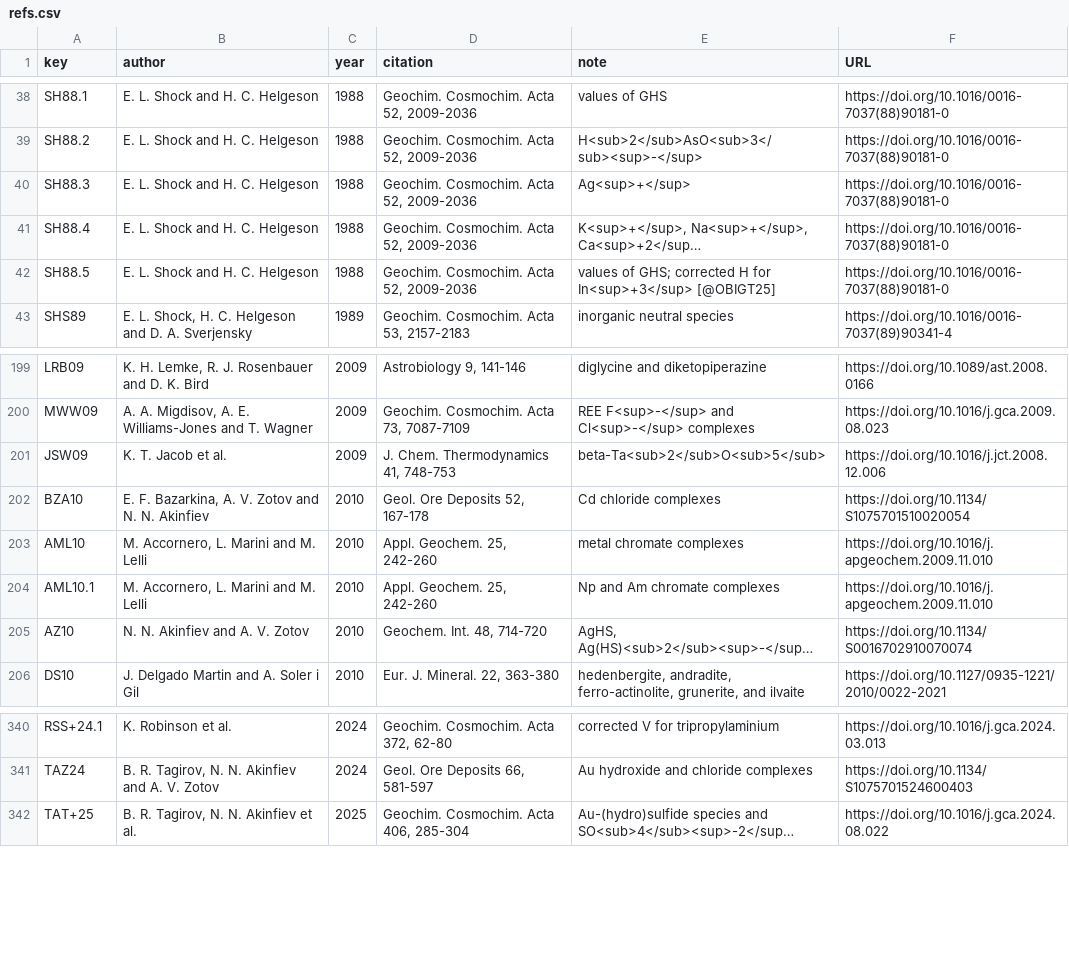
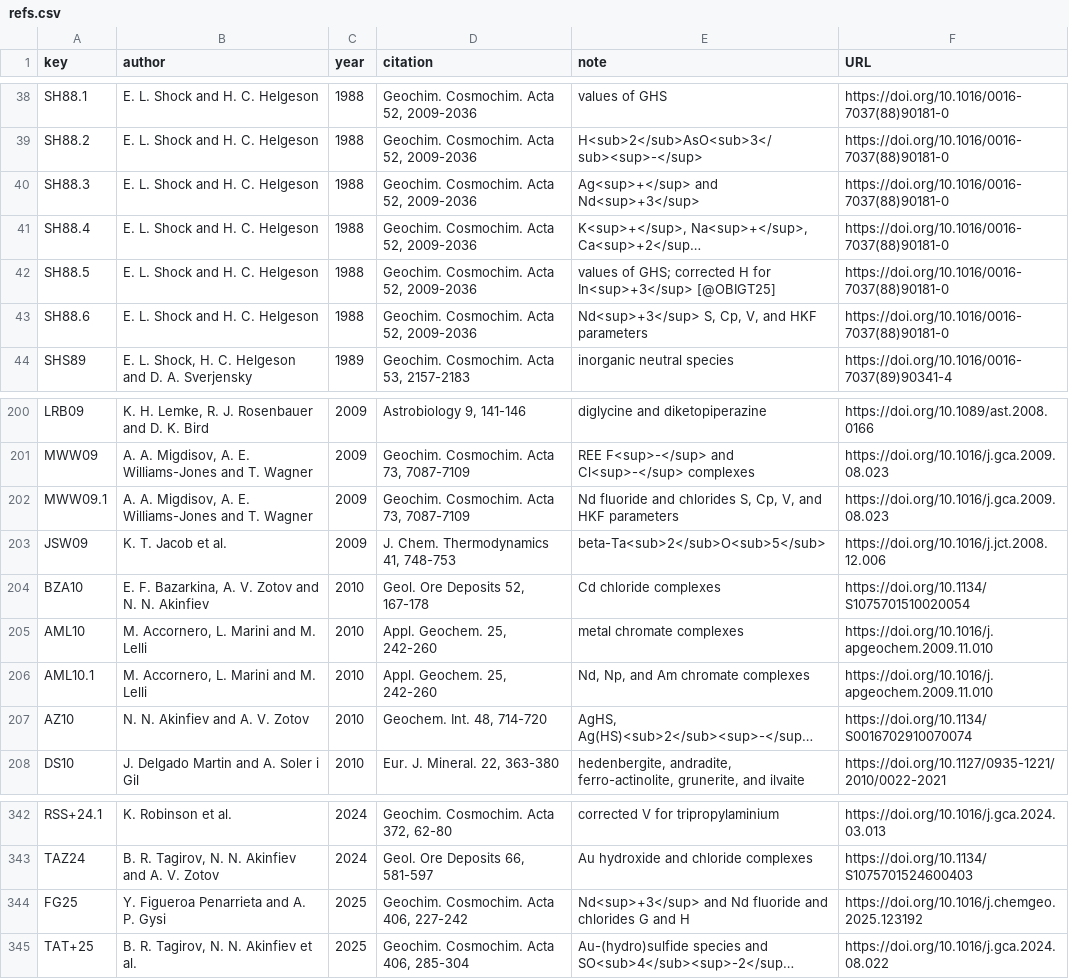
Before and after one commit to jedick/CHNOSZ, a CSV file: inst/extdata/thermo/refs.csv, drawn as a sheet; only a part is shown, gaps mark what is left out; long unchanged cells end in …; addresses are those after the commit; the diff names each change by its address in the sheet, - before the commit and + after, or states it on an @@ line.

Commit message:
Add aqueous Nd species from Figueroa Penarrieta and Gysi (2025)

```diff
--- a/inst/extdata/thermo/refs.csv
+++ b/inst/extdata/thermo/refs.csv
-E40 (note): Ag<sup>+</sup>
+E40 (note): Ag<sup>+</sup> and Nd<sup>+3</sup>
+row 43: SH88.6 | E. L. Shock and H. C. Helgeson | 1988 | Geochim. Cosmochim. Acta 52, 2009-2036 | Nd<sup>+3</sup> S, Cp, V, and HKF parameters | https://doi.org/10.1016/0016-7037(88)90181-0
+row 202: MWW09.1 | A. A. Migdisov, A. E. Williams-Jones and T. Wagner | 2009 | Geochim. Cosmochim. Acta 73, 7087-7109 | Nd fluoride and chlorides S, Cp, V, and HKF parameters | https://doi.org/10.1016/j.gca.2009.08.023
-E206 (note): Np and Am chromate complexes
+E206 (note): Nd, Np, and Am chromate complexes
+row 344: FG25 | Y. Figueroa Penarrieta and A. P. Gysi | 2025 | Geochim. Cosmochim. Acta 406, 227-242 | Nd<sup>+3</sup> and Nd fluoride and chlorides G and H | https://doi.org/10.1016/j.chemgeo.2025.123192
```
Also changed, not shown: inst/extdata/OBIGT/SLOP98.csv, inst/extdata/OBIGT/inorganic_aq.csv, 6 other files.
